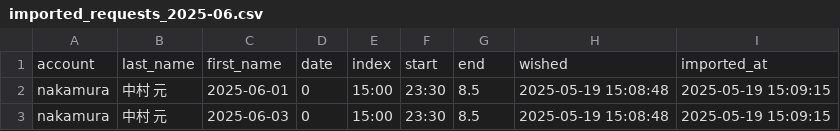
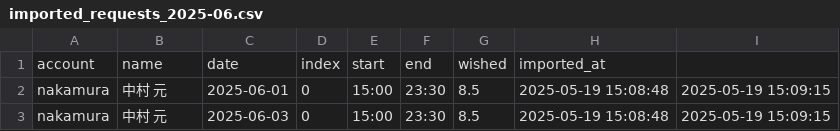
Before and after one commit to 0Tsuki3/shift_auth_system_prototype, a CSV file: data/imported_requests/imported_requests_2025-06.csv, drawn as a sheet; only a part is shown; removed rows and columns are numbered as before the commit, all else as after; the diff names each change by its address in the sheet, - before the commit and + after, or states it on an @@ line.

Commit message:
imported can show re

```diff
--- a/data/imported_requests/imported_requests_2025-06.csv
+++ b/data/imported_requests/imported_requests_2025-06.csv
-row 1: account | last_name | first_name | date | index | start | end | wished | imported_at
+row 1: account | name | date | index | start | end | wished | imported_at
```
Also changed, not shown: 3 other files.
